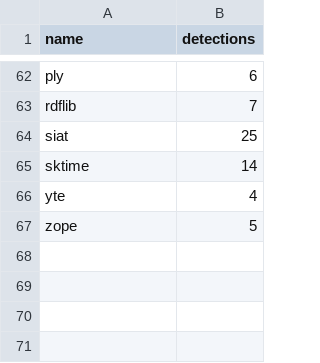
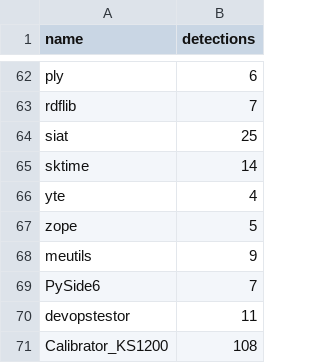
Before and after one commit to h4sh5/pypi-auto-scanner, a CSV file: high_risk_pkgs.csv, drawn as a sheet; only a part is shown, gaps mark what is left out.

```diff
--- a/high_risk_pkgs.csv
+++ b/high_risk_pkgs.csv
@@ -67 +67,5 @@ yte,4
 zope,5
+meutils,9
+PySide6,7
+devopstestor,11
+Calibrator_KS1200,108
```
Also changed, not shown: 4 other files.
